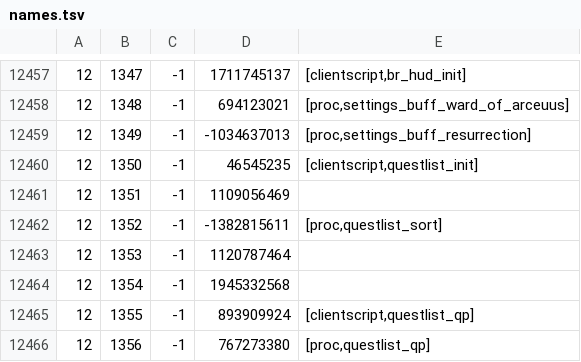
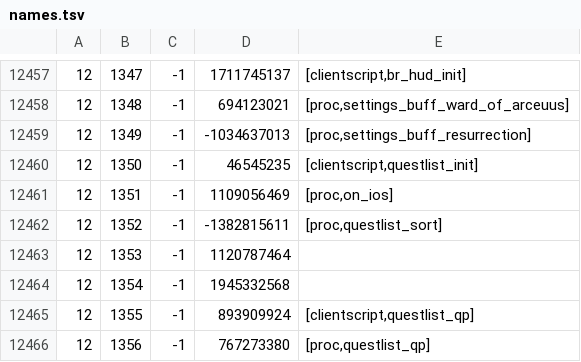
Before and after one commit to Joshua-F/cache-names, a TSV file: names.tsv, drawn as a sheet; only a part is shown, gaps mark what is left out.

Commit message:
Update names

```diff
--- a/names.tsv
+++ b/names.tsv
@@ -12460,3 +12460,3 @@
 12	1350	-1	46545235	[clientscript,questlist_init]
-12	1351	-1	1109056469	
+12	1351	-1	1109056469	[proc,on_ios]
 12	1352	-1	-1382815611	[proc,questlist_sort]
```
Also changed, not shown: individual-names.tsv.
